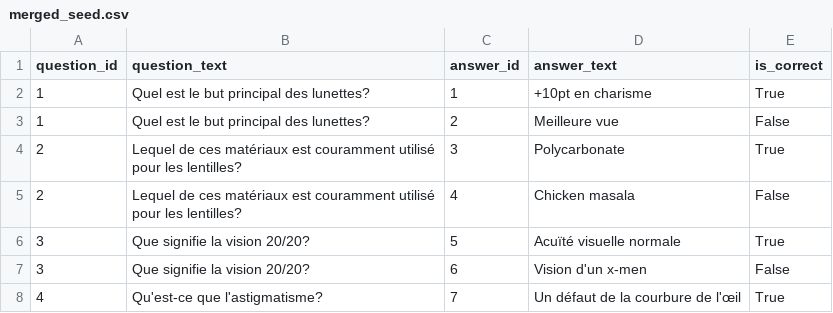
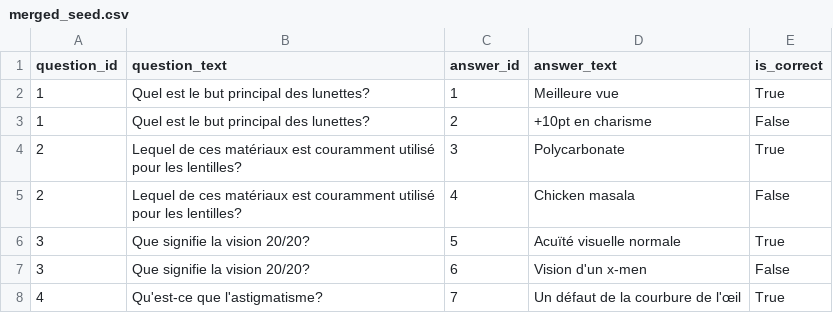
Before and after one commit to AmineAffif/qui-veut-gagner-un-bv-api, a CSV file: lib/seeds/merged_seed.csv, drawn as a sheet; only a part is shown.

```diff
--- a/lib/seeds/merged_seed.csv
+++ b/lib/seeds/merged_seed.csv
@@ -1,4 +1,4 @@
 question_id,question_text,answer_id,answer_text,is_correct
-1,Quel est le but principal des lunettes?,1,+10pt en charisme,True
-1,Quel est le but principal des lunettes?,2,Meilleure vue,False
+1,Quel est le but principal des lunettes?,1,Meilleure vue,True
+1,Quel est le but principal des lunettes?,2,+10pt en charisme,False
 2,Lequel de ces matériaux est couramment utilisé pour les lentilles?,3,Polycarbonate,True
```
Also changed, not shown: 3 other files.
